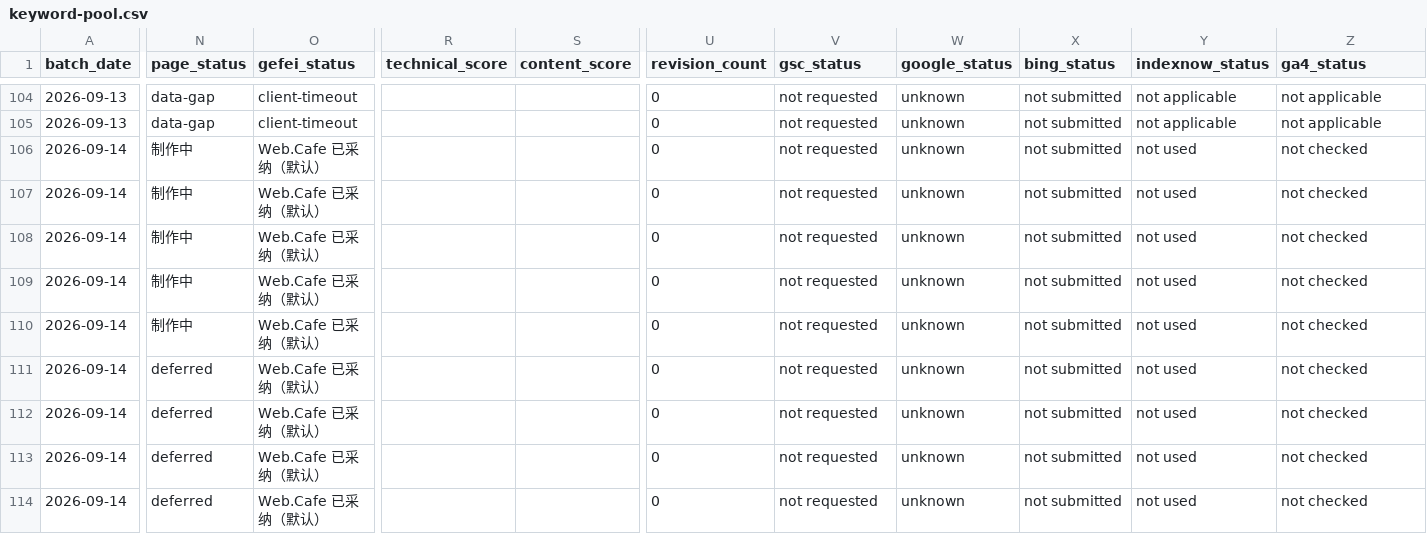
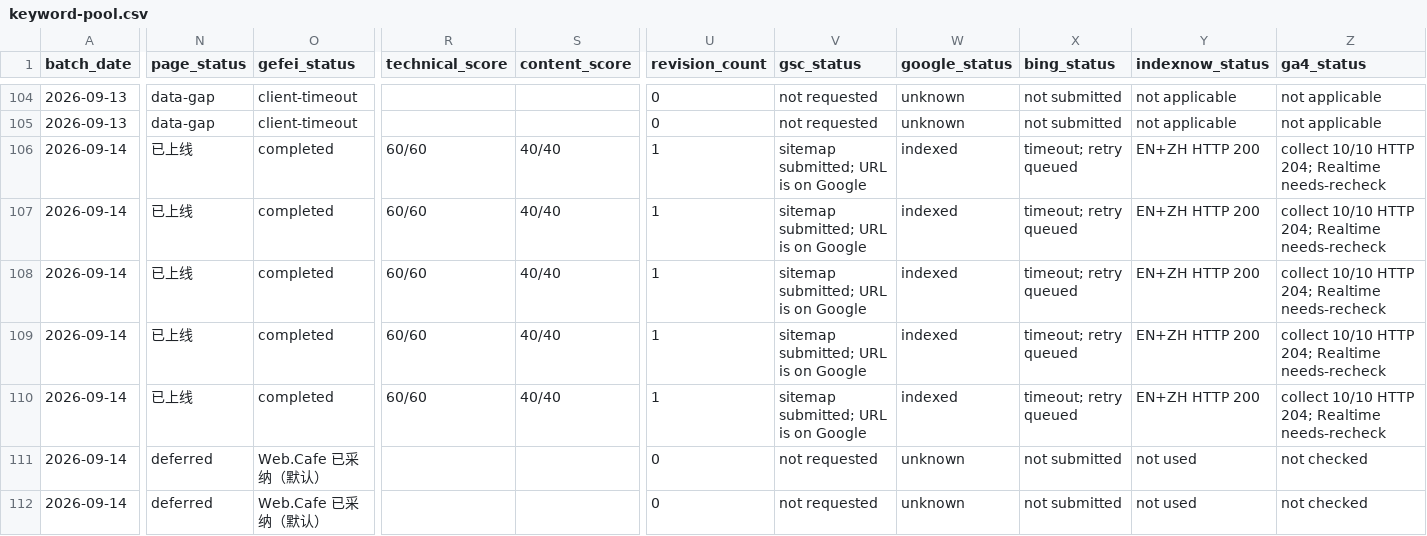
Before and after one commit to lisheng3698-design/thechoicervoicer-me, a CSV file: docs/keyword-pool.csv, drawn as a sheet; only a part is shown, gaps mark what is left out; the shorter side is filled out with more unchanged rows; the diff covers the shown part only; the diff names each change by its address in the sheet, - before the commit and + after, or states it on an @@ line.

```diff
--- a/docs/keyword-pool.csv
+++ b/docs/keyword-pool.csv
-N106:N110 (page_status): 制作中
+N106:N110 (page_status): 已上线
-O106:O110 (gefei_status): Web.Cafe 已采纳（默认）
+O106:O110 (gefei_status): completed
-R106:R110 (technical_score): (empty)
+R106:R110 (technical_score): 60/60
-S106:S110 (content_score): (empty)
+S106:S110 (content_score): 40/40
-U106:U110 (revision_count): 0
+U106:U110 (revision_count): 1
-V106:V110 (gsc_status): not requested
+V106:V110 (gsc_status): sitemap submitted; URL is on Google
-W106:W110 (google_status): unknown
+W106:W110 (google_status): indexed
-X106:X110 (bing_status): not submitted
+X106:X110 (bing_status): timeout; retry queued
-Y106:Y110 (indexnow_status): not used
+Y106:Y110 (indexnow_status): EN+ZH HTTP 200
-Z106:Z110 (ga4_status): not checked
+Z106:Z110 (ga4_status): collect 10/10 HTTP 204; Realtime needs-recheck
```
Also changed, not shown: 10 edited cells elsewhere in this file, 1 other file.
